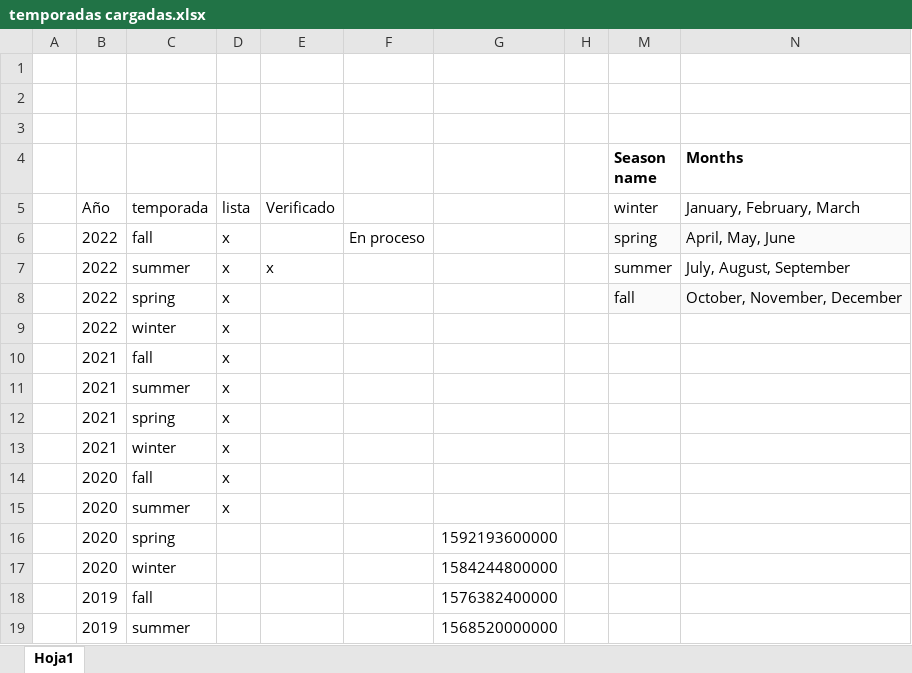
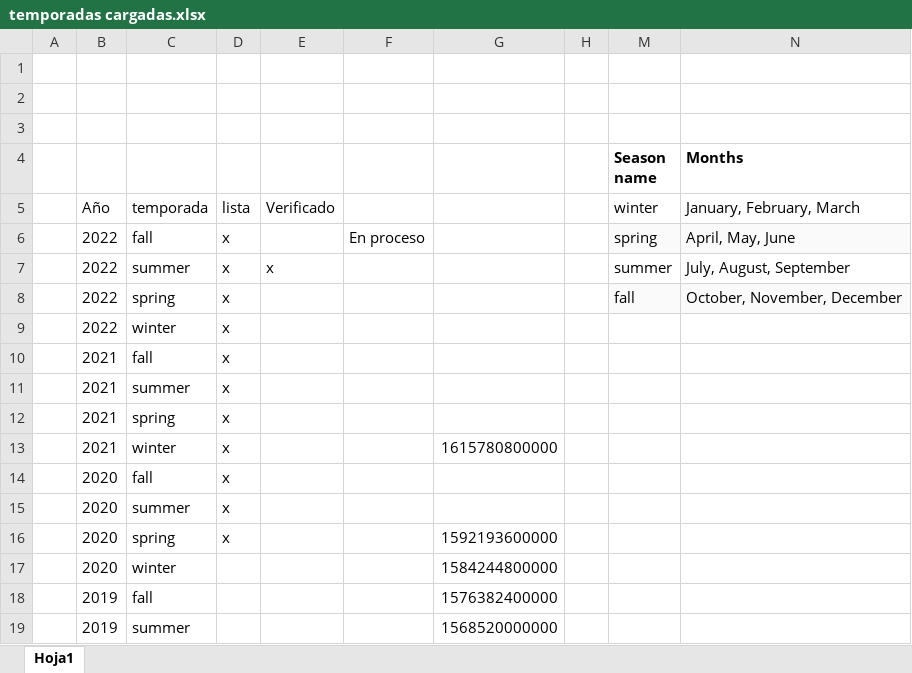
Before and after one commit to RealArch/moshiAnime, an Excel workbook: temporadas cargadas.xlsx, sheet Hoja1, drawn as a sheet; only a part is shown; values as stored, in another font and other column widths than the file's, no borders; the diff names each change by its address in the sheet, - before the commit and + after, or states it on an @@ line.

```diff
--- a/temporadas cargadas.xlsx (sheet Hoja1)
+++ b/temporadas cargadas.xlsx (sheet Hoja1)
-G13: (empty)
+G13: 1615780800000
-D16: (empty)
+D16: x
```
Also changed, not shown: 4 other files.
